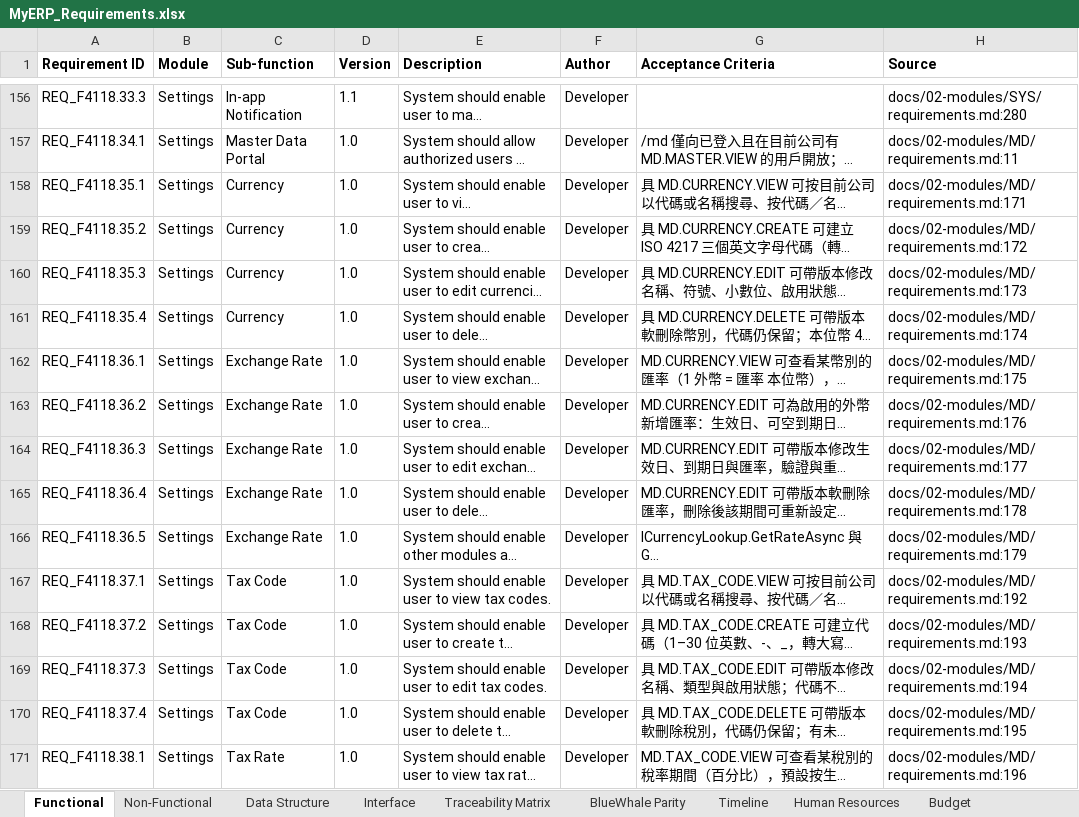
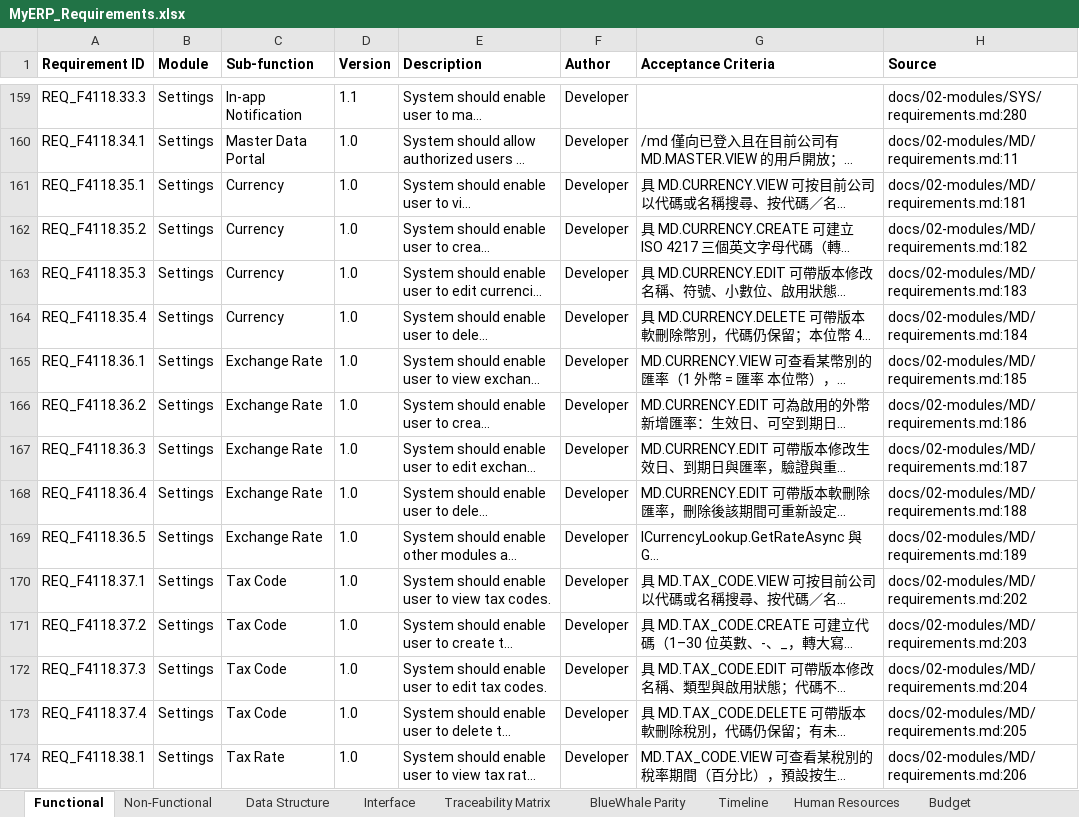
Before and after one commit to snowwhite10/MyERP, an Excel workbook: docs/99-output/MyERP_Requirements.xlsx, sheet Functional, drawn as a sheet; only a part is shown, gaps mark what is left out; long unchanged cells end in …; values as stored, in another font and other column widths than the file's, no borders; addresses are those after the commit; the diff covers the shown part only; the diff names each change by its address in the sheet, - before the commit and + after, or states it on an @@ line.

```diff
--- a/docs/99-output/MyERP_Requirements.xlsx (sheet Functional)
+++ b/docs/99-output/MyERP_Requirements.xlsx (sheet Functional)
-H161 (Source): docs/02-modules/MD/requirements.md:171
+H161 (Source): docs/02-modules/MD/requirements.md:181
-H162 (Source): docs/02-modules/MD/requirements.md:172
+H162 (Source): docs/02-modules/MD/requirements.md:182
-H163 (Source): docs/02-modules/MD/requirements.md:173
+H163 (Source): docs/02-modules/MD/requirements.md:183
-H164 (Source): docs/02-modules/MD/requirements.md:174
+H164 (Source): docs/02-modules/MD/requirements.md:184
-H165 (Source): docs/02-modules/MD/requirements.md:175
+H165 (Source): docs/02-modules/MD/requirements.md:185
-H166 (Source): docs/02-modules/MD/requirements.md:176
+H166 (Source): docs/02-modules/MD/requirements.md:186
-H167 (Source): docs/02-modules/MD/requirements.md:177
+H167 (Source): docs/02-modules/MD/requirements.md:187
-H168 (Source): docs/02-modules/MD/requirements.md:178
+H168 (Source): docs/02-modules/MD/requirements.md:188
-H169 (Source): docs/02-modules/MD/requirements.md:179
+H169 (Source): docs/02-modules/MD/requirements.md:189
-H170 (Source): docs/02-modules/MD/requirements.md:192
+H170 (Source): docs/02-modules/MD/requirements.md:202
-H171 (Source): docs/02-modules/MD/requirements.md:193
+H171 (Source): docs/02-modules/MD/requirements.md:203
-H172 (Source): docs/02-modules/MD/requirements.md:194
+H172 (Source): docs/02-modules/MD/requirements.md:204
-H173 (Source): docs/02-modules/MD/requirements.md:195
+H173 (Source): docs/02-modules/MD/requirements.md:205
-H174 (Source): docs/02-modules/MD/requirements.md:196
+H174 (Source): docs/02-modules/MD/requirements.md:206
```
Also changed, not shown: 3 added rows and 84 edited cells elsewhere in this sheet, sheet Interface, sheet Traceability Matrix, sheet BlueWhale Parity, sheet Data Structure, 42 other files.
